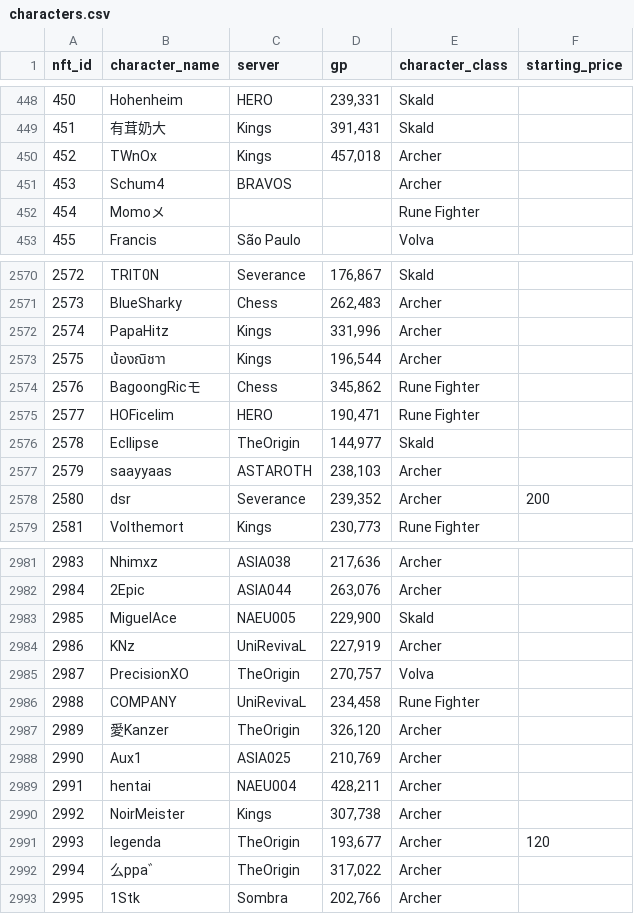
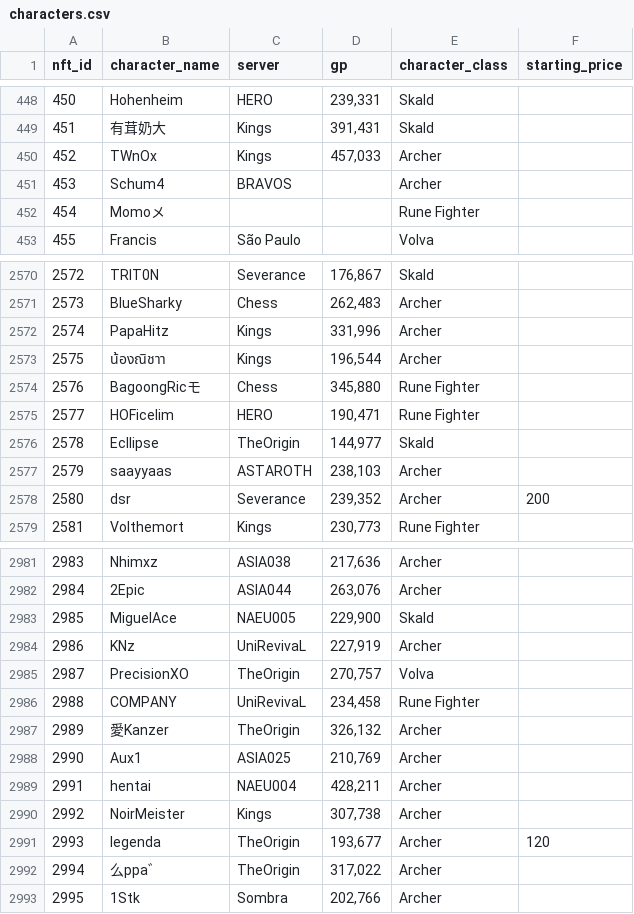
Before and after one commit to lyurgg/ymir-nft-character-search, a CSV file: characters.csv, drawn as a sheet; only a part is shown, gaps mark what is left out.

```diff
--- a/characters.csv
+++ b/characters.csv
@@ -449,3 +449,3 @@ nft_id,character_name,server,gp,character_class,starting_price
 451,有茸奶大,Kings,"391,431",Skald,
-452,TWnOx,Kings,"457,018",Archer,
+452,TWnOx,Kings,"457,033",Archer,
 453,Schum4,BRAVOS,,Archer,
@@ -2573,3 +2573,3 @@ nft_id,character_name,server,gp,character_class,starting_price
 2575,น้องณิชาา,Kings,"196,544",Archer,
-2576,BagoongRicモ,Chess,"345,862",Rune Fighter,
+2576,BagoongRicモ,Chess,"345,880",Rune Fighter,
 2577,HOFicelim,HERO,"190,471",Rune Fighter,
@@ -2986,3 +2986,3 @@ nft_id,character_name,server,gp,character_class,starting_price
 2988,COMPANY,UniRevivaL,"234,458",Rune Fighter,
-2989,愛Kanzer,TheOrigin,"326,120",Archer,
+2989,愛Kanzer,TheOrigin,"326,132",Archer,
 2990,Aux1,ASIA025,"210,769",Archer,
```
Also changed, not shown: 20 other files.
